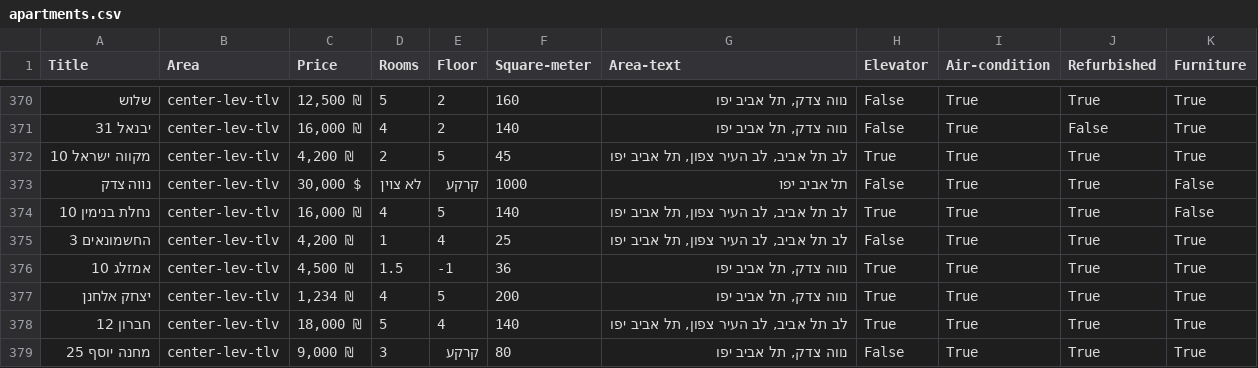
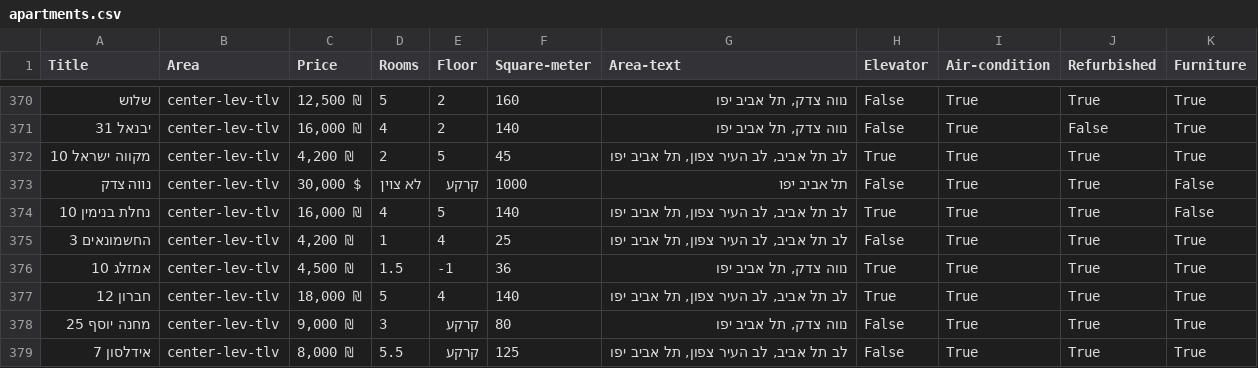
Before and after one commit to stavelmashally/apartments-analysis, a CSV file: apartments.csv, drawn as a sheet; only a part is shown, gaps mark what is left out; the shorter side is filled out with more unchanged rows; the diff names each change by its address in the sheet, - before the commit and + after, or states it on an @@ line.

Commit message:
data types convertions

```diff
--- a/apartments.csv
+++ b/apartments.csv
-row 377: יצחק אלחנן | center-lev-tlv | 1,234 ₪ | 4 | 5 | 200 | נווה צדק, תל אביב יפו | True | True | True | True
```
Also changed, not shown: 1 other file.
